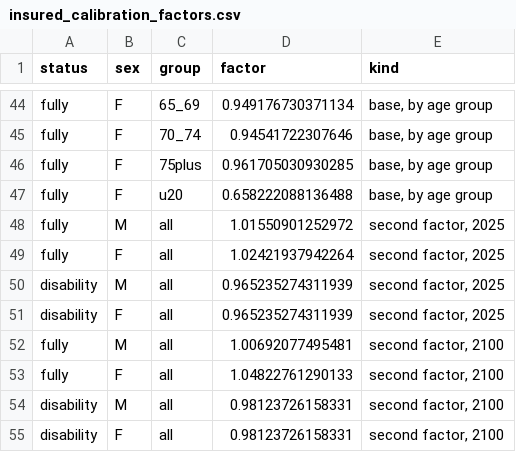
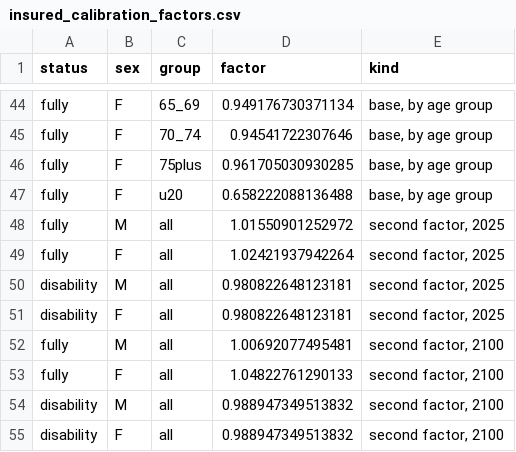
Before and after one commit to anthonycolavito/ss-lr-model, a CSV file: outputs/insured_calibration_factors.csv, drawn as a sheet; only a part is shown, gaps mark what is left out; the diff covers the shown part only.

```diff
--- a/outputs/insured_calibration_factors.csv
+++ b/outputs/insured_calibration_factors.csv
@@ -49,7 +49,7 @@
 "fully","F","all",1.02421937942264,"second factor, 2025"
-"disability","M","all",0.965235274311939,"second factor, 2025"
-"disability","F","all",0.965235274311939,"second factor, 2025"
+"disability","M","all",0.980822648123181,"second factor, 2025"
+"disability","F","all",0.980822648123181,"second factor, 2025"
 "fully","M","all",1.00692077495481,"second factor, 2100"
 "fully","F","all",1.04822761290133,"second factor, 2100"
-"disability","M","all",0.98123726158331,"second factor, 2100"
-"disability","F","all",0.98123726158331,"second factor, 2100"
+"disability","M","all",0.988947349513832,"second factor, 2100"
+"disability","F","all",0.988947349513832,"second factor, 2100"
```
Also changed, not shown: 18 edited cells elsewhere in this file, outputs/di_projection_checks.csv, 4 other files.
